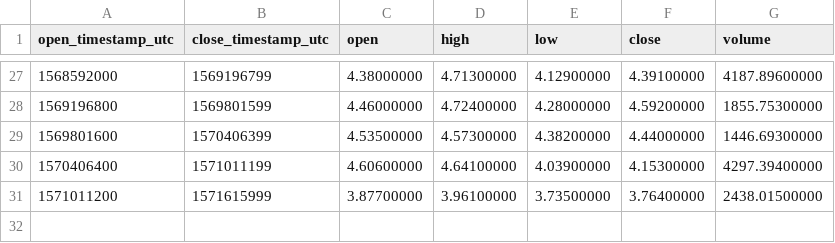
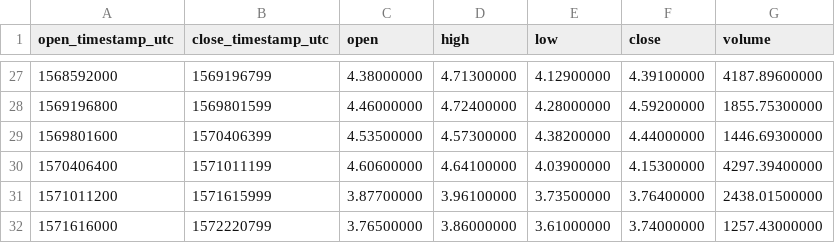
Before and after one commit to cryptobigbro/binance-DASHBNB, a CSV file: binance-DASHBNB-1w.csv, drawn as a sheet; only a part is shown, gaps mark what is left out; the diff names each change by its address in the sheet, - before the commit and + after, or states it on an @@ line.

```diff
--- a/binance-DASHBNB-1w.csv
+++ b/binance-DASHBNB-1w.csv
+row 32: 1571616000 | 1572220799 | 3.76500000 | 3.86000000 | 3.61000000 | 3.74000000 | 1257.43000000
```
Also changed, not shown: binance-DASHBNB-1d.csv, binance-DASHBNB-1h.csv.
